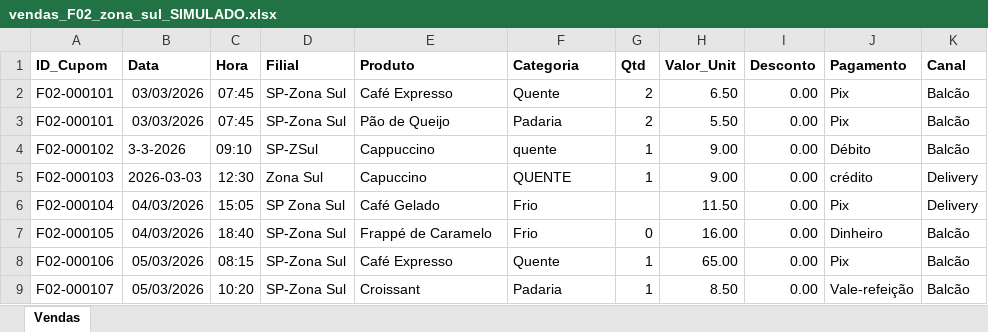
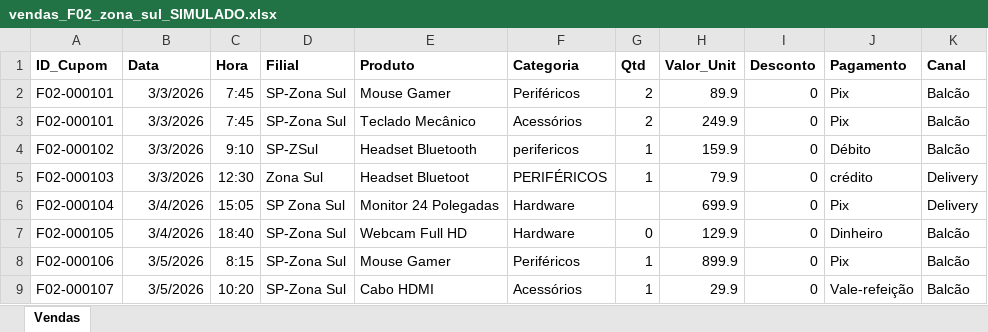
Before and after one commit to dsnakam/fatecsp-MA20262-equipe-23-techshop, an Excel workbook: Techshop/dados_brutos/vendas/vendas_F02_zona_sul_SIMULADO.xlsx, sheet Vendas, drawn as a sheet; only a part is shown; values as stored, in another font and other column widths than the file's, no borders; the diff covers the shown part only; the diff names each change by its address in the sheet, - before the commit and + after, or states it on an @@ line.

```diff
--- a/Techshop/dados_brutos/vendas/vendas_F02_zona_sul_SIMULADO.xlsx (sheet Vendas)
+++ b/Techshop/dados_brutos/vendas/vendas_F02_zona_sul_SIMULADO.xlsx (sheet Vendas)
-B2:B3 (Data): 03/03/2026
+B2:B3 (Data): 3/3/2026
-C2:C3 (Hora): 07:45
+C2:C3 (Hora): 7:45
-E2 (Produto): Café Expresso
+E2 (Produto): Mouse Gamer
-F2 (Categoria): Quente
+F2 (Categoria): Periféricos
-H2 (Valor_Unit): 6.50
+H2 (Valor_Unit): 89.9
-I2:I9 (Desconto): 0.00
+I2:I9 (Desconto): 0
-E3 (Produto): Pão de Queijo
+E3 (Produto): Teclado Mecânico
-F3 (Categoria): Padaria
+F3 (Categoria): Acessórios
-H3 (Valor_Unit): 5.50
+H3 (Valor_Unit): 249.9
-B4 (Data): 3-3-2026
+B4 (Data): 3/3/2026
-C4 (Hora): 09:10
+C4 (Hora): 9:10
-E4 (Produto): Cappuccino
+E4 (Produto): Headset Bluetooth
-F4 (Categoria): quente
+F4 (Categoria): perifericos
-H4 (Valor_Unit): 9.00
+H4 (Valor_Unit): 159.9
-B5 (Data): 2026-03-03
+B5 (Data): 3/3/2026
-E5 (Produto): Capuccino
+E5 (Produto): Headset Bluetoot
-F5 (Categoria): QUENTE
+F5 (Categoria): PERIFÉRICOS
-H5 (Valor_Unit): 9.00
+H5 (Valor_Unit): 79.9
-B6:B7 (Data): 04/03/2026
+B6:B7 (Data): 3/4/2026
-E6 (Produto): Café Gelado
+E6 (Produto): Monitor 24 Polegadas
-F6:F7 (Categoria): Frio
+F6:F7 (Categoria): Hardware
-H6 (Valor_Unit): 11.50
+H6 (Valor_Unit): 699.9
-E7 (Produto): Frappé de Caramelo
+E7 (Produto): Webcam Full HD
-H7 (Valor_Unit): 16.00
+H7 (Valor_Unit): 129.9
-B8:B9 (Data): 05/03/2026
+B8:B9 (Data): 3/5/2026
-C8 (Hora): 08:15
+C8 (Hora): 8:15
-E8 (Produto): Café Expresso
+E8 (Produto): Mouse Gamer
-F8 (Categoria): Quente
+F8 (Categoria): Periféricos
-H8 (Valor_Unit): 65.00
+H8 (Valor_Unit): 899.9
-E9 (Produto): Croissant
+E9 (Produto): Cabo HDMI
-F9 (Categoria): Padaria
+F9 (Categoria): Acessórios
-H9 (Valor_Unit): 8.50
+H9 (Valor_Unit): 29.9
```
Also changed, not shown: 36 edited cells elsewhere in this sheet, Techshop/01-excel/Techshop-01-Excel.xlsx, Techshop/dados_brutos/cadastro_produtos_transcrito.xlsx.
